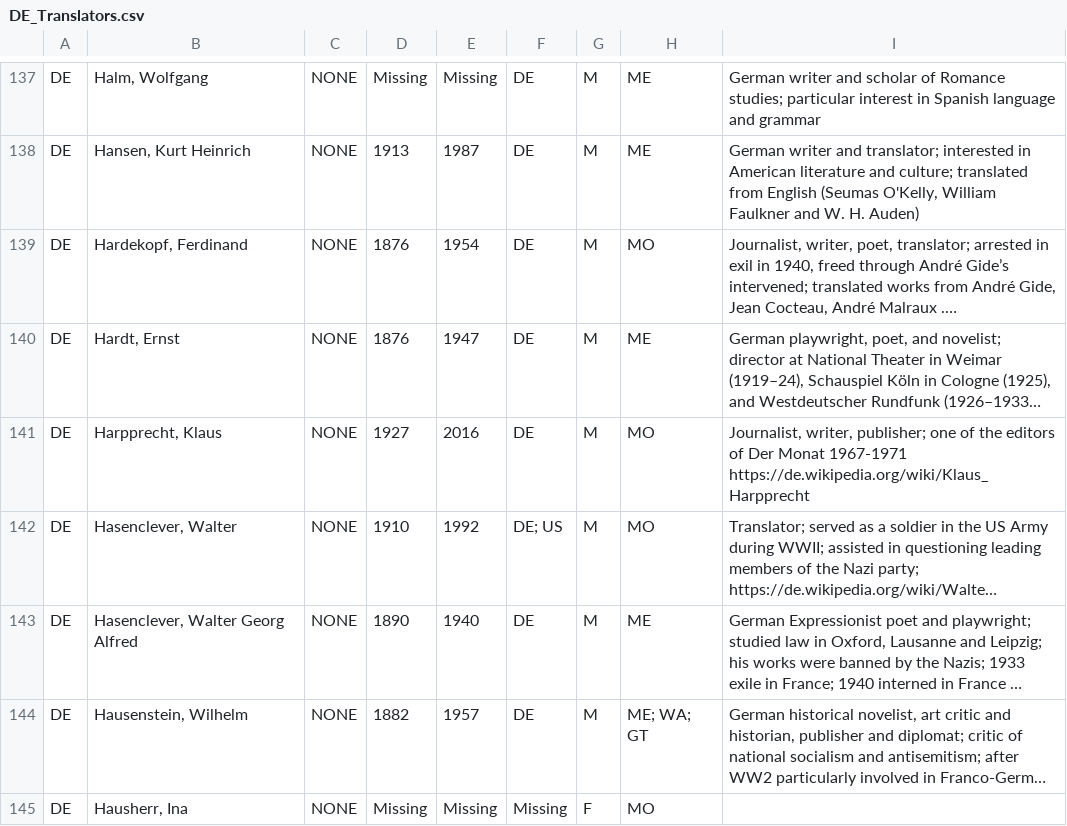
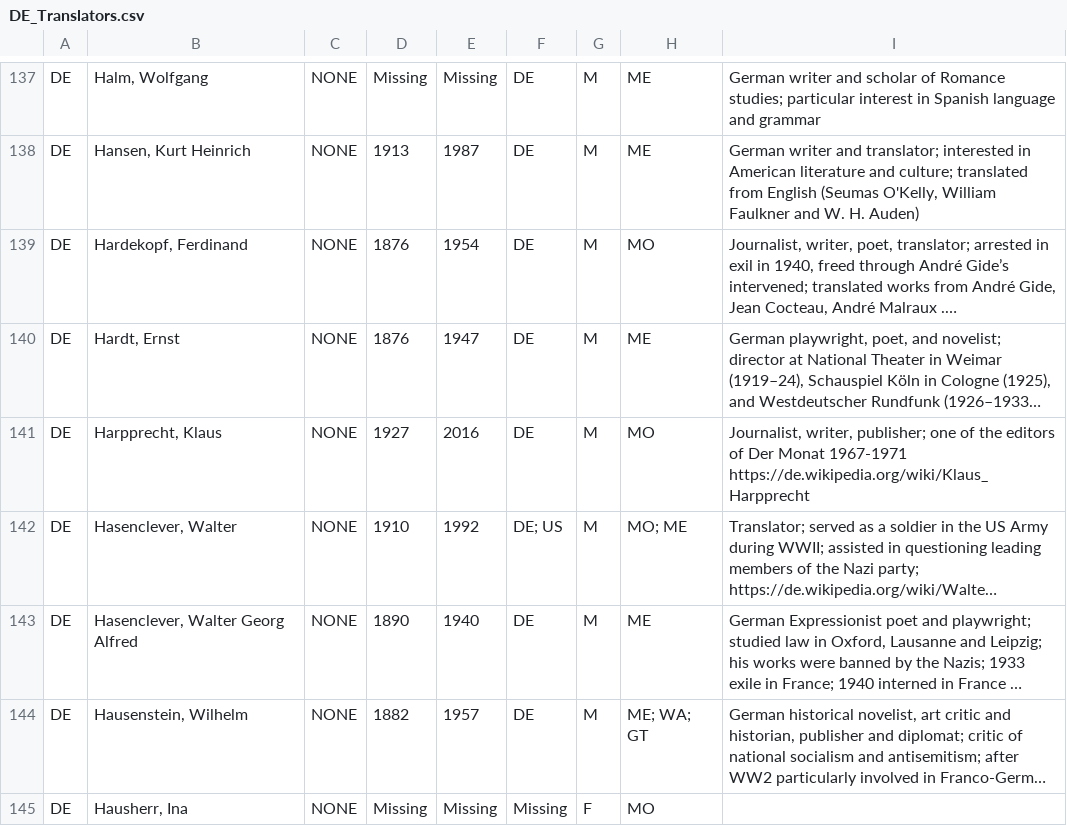
Before and after one commit to Spaces-of-Translation/SpaTrEM_Database, a CSV file: Datasets/translators/DE_Translators.csv, drawn as a sheet; only a part is shown, gaps mark what is left out; long unchanged cells end in …; the diff names each change by its address in the sheet, - before the commit and + after, or states it on an @@ line.

Commit message:
Update_DE_Translators

```diff
--- a/Datasets/translators/DE_Translators.csv
+++ b/Datasets/translators/DE_Translators.csv
-H142: MO
+H142: MO; ME
```
